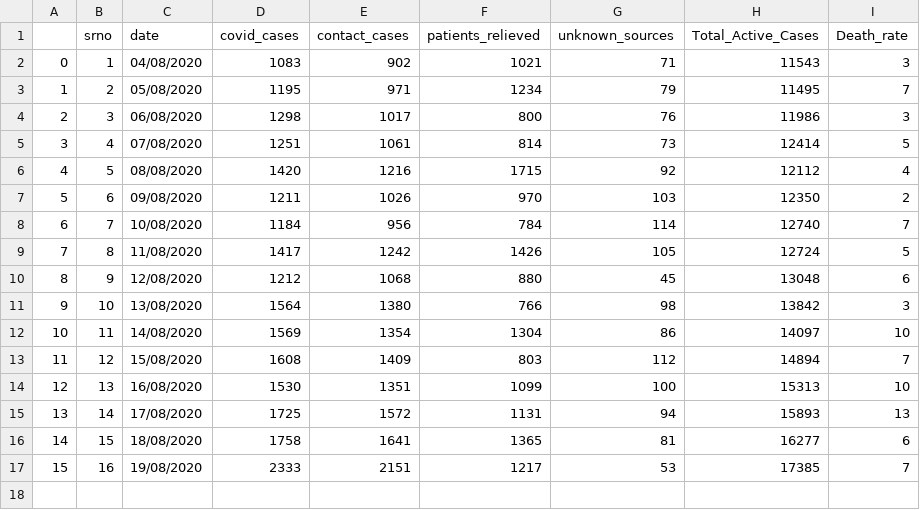
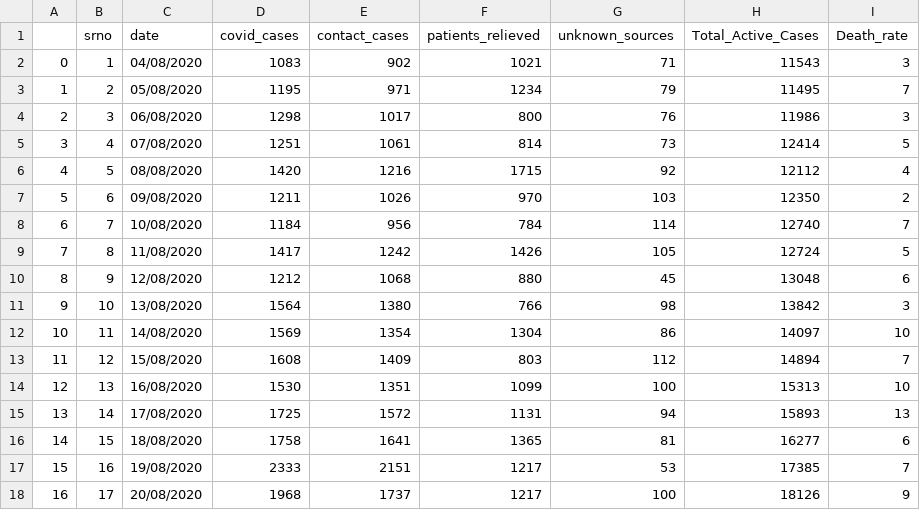
Before and after one commit to shaheennamboori/CovidData_From_Aug04, a CSV file: Analysis_Statewise/data/covid_numbers.csv (was covid_numbers.csv), drawn as a sheet; the diff names each change by its address in the sheet, - before the commit and + after, or states it on an @@ line.

Commit message:
added analysis 20/08/2020

```diff
--- a/covid_numbers.csv
+++ b/Analysis_Statewise/data/covid_numbers.csv
+row 18: 16 | 17 | 20/08/2020 | 1968 | 1737 | 1217 | 100 | 18126 | 9
```
Also changed, not shown: 11 other files.
